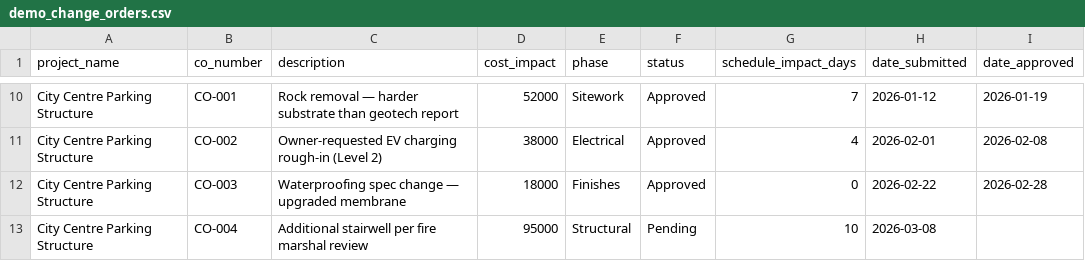
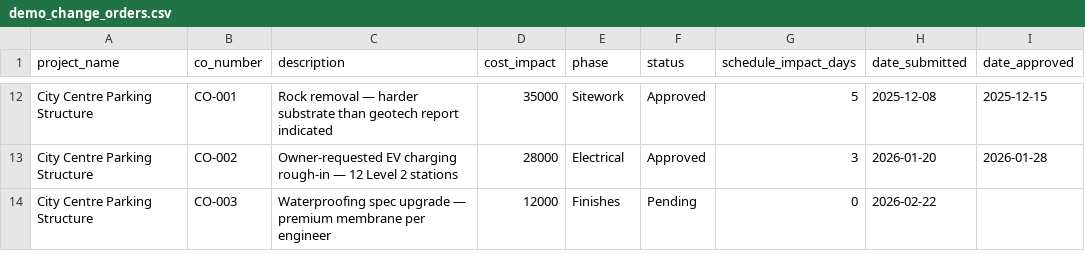
Before and after one commit to BlackMountainMedias/bmm-project-optimizer, a CSV file: tools/sample_data/demo_change_orders.csv, drawn as a sheet; only a part is shown, gaps mark what is left out; removed rows and columns are numbered as before the commit, all else as after; the diff covers the shown part only; the diff names each change by its address in the sheet, - before the commit and + after, or states it on an @@ line.

```diff
--- a/tools/sample_data/demo_change_orders.csv
+++ b/tools/sample_data/demo_change_orders.csv
-C12 (description): …geotech report
+C12 (description): …geotech report indicated
-D12 (cost_impact): 52000
+D12 (cost_impact): 35000
-G12 (schedule_impact_days): 7
+G12 (schedule_impact_days): 5
-H12 (date_submitted): 2026-01-12
+H12 (date_submitted): 2025-12-08
-I12 (date_approved): 2026-01-19
+I12 (date_approved): 2025-12-15
-C13 (description): …charging rough-in (Level 2)
+C13 (description): …charging rough-in — 12 Level 2 stations
-D13 (cost_impact): 38000
+D13 (cost_impact): 28000
-G13 (schedule_impact_days): 4
+G13 (schedule_impact_days): 3
-H13 (date_submitted): 2026-02-01
+H13 (date_submitted): 2026-01-20
-I13 (date_approved): 2026-02-08
+I13 (date_approved): 2026-01-28
-C14 (description): Waterproofing spec change — upgraded membrane
+C14 (description): Waterproofing spec upgrade — premium membrane per engineer
-D14 (cost_impact): 18000
+D14 (cost_impact): 12000
-F14 (status): Approved
+F14 (status): Pending
-I14 (date_approved): 2026-02-28
+I14 (date_approved): (empty)
-row 13: City Centre Parking Structure | CO-004 | Additional stairwell per fire marshal review | 95000 | Structural | Pending | 10 | 2026-03-08
```
Also changed, not shown: 2 added rows and 29 edited cells elsewhere in this file, tools/sample_data/demo_actuals.csv, tools/sample_data/demo_budget.csv, 10 other files.
